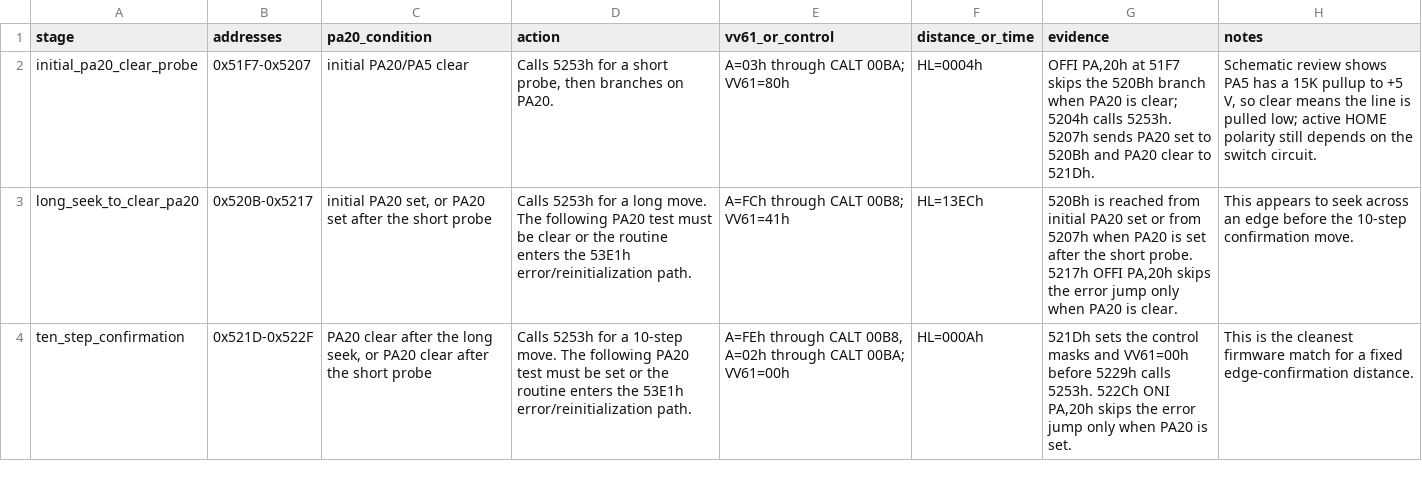
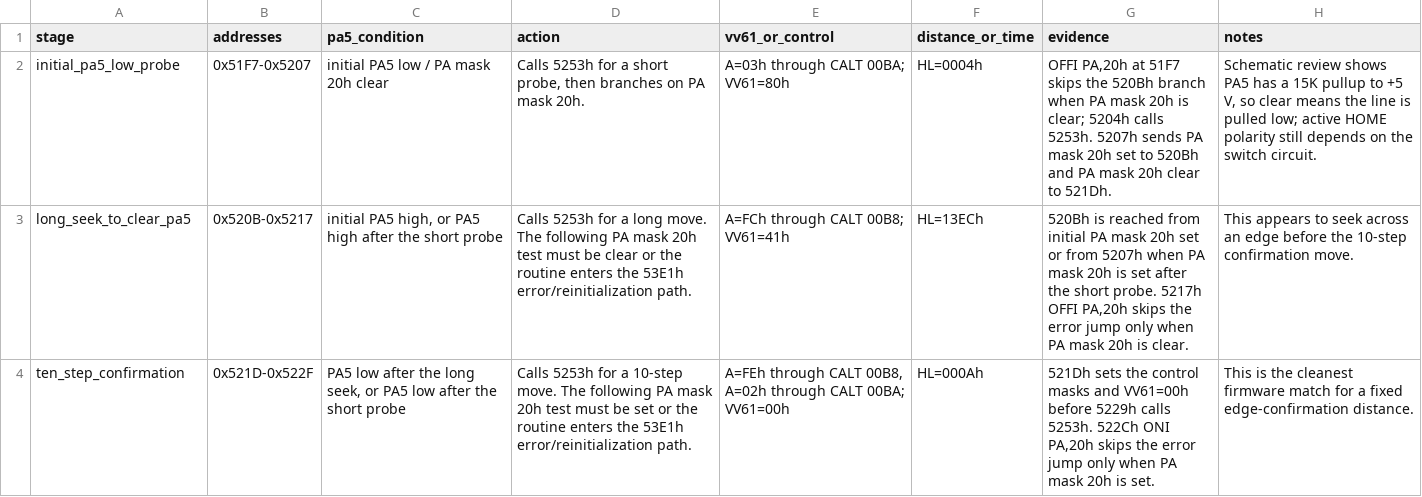
Before and after one commit to RealDeuce/epsonLQ500, a TSV file: data/lq500_3c_carriage_home_seek.tsv, drawn as a sheet; only a part is shown; the diff covers the shown part only.

Commit message:
Normalize PA5 home input notation

```diff
--- a/data/lq500_3c_carriage_home_seek.tsv
+++ b/data/lq500_3c_carriage_home_seek.tsv
@@ -1,4 +1,4 @@
-stage	addresses	pa20_condition	action	vv61_or_control	distance_or_time	evidence	notes
-initial_pa20_clear_probe	0x51F7-0x5207	initial PA20/PA5 clear	Calls 5253h for a short probe, then branches on PA20.	A=03h through CALT 00BA; VV61=80h	HL=0004h	OFFI PA,20h at 51F7 skips the 520Bh branch when PA20 is clear; 5204h calls 5253h. 5207h sends PA20 set to 520Bh and PA20 clear to 521Dh.	Schematic review shows PA5 has a 15K pullup to +5 V, so clear means the line is pulled low; active HOME polarity still depends on the switch circuit.
-long_seek_to_clear_pa20	0x520B-0x5217	initial PA20 set, or PA20 set after the short probe	Calls 5253h for a long move. The following PA20 test must be clear or the routine enters the 53E1h error/reinitialization path.	A=FCh through CALT 00B8; VV61=41h	HL=13ECh	520Bh is reached from initial PA20 set or from 5207h when PA20 is set after the short probe. 5217h OFFI PA,20h skips the error jump only when PA20 is clear.	This appears to seek across an edge before the 10-step confirmation move.
-ten_step_confirmation	0x521D-0x522F	PA20 clear after the long seek, or PA20 clear after the short probe	Calls 5253h for a 10-step move. The following PA20 test must be set or the routine enters the 53E1h error/reinitialization path.	A=FEh through CALT 00B8, A=02h through CALT 00BA; VV61=00h	HL=000Ah	521Dh sets the control masks and VV61=00h before 5229h calls 5253h. 522Ch ONI PA,20h skips the error jump only when PA20 is set.	This is the cleanest firmware match for a fixed edge-confirmation distance.
+stage	addresses	pa5_condition	action	vv61_or_control	distance_or_time	evidence	notes
+initial_pa5_low_probe	0x51F7-0x5207	initial PA5 low / PA mask 20h clear	Calls 5253h for a short probe, then branches on PA mask 20h.	A=03h through CALT 00BA; VV61=80h	HL=0004h	OFFI PA,20h at 51F7 skips the 520Bh branch when PA mask 20h is clear; 5204h calls 5253h. 5207h sends PA mask 20h set to 520Bh and PA mask 20h clear to 521Dh.	Schematic review shows PA5 has a 15K pullup to +5 V, so clear means the line is pulled low; active HOME polarity still depends on the switch circuit.
+long_seek_to_clear_pa5	0x520B-0x5217	initial PA5 high, or PA5 high after the short probe	Calls 5253h for a long move. The following PA mask 20h test must be clear or the routine enters the 53E1h error/reinitialization path.	A=FCh through CALT 00B8; VV61=41h	HL=13ECh	520Bh is reached from initial PA mask 20h set or from 5207h when PA mask 20h is set after the short probe. 5217h OFFI PA,20h skips the error jump only when PA mask 20h is clear.	This appears to seek across an edge before the 10-step confirmation move.
+ten_step_confirmation	0x521D-0x522F	PA5 low after the long seek, or PA5 low after the short probe	Calls 5253h for a 10-step move. The following PA mask 20h test must be set or the routine enters the 53E1h error/reinitialization path.	A=FEh through CALT 00B8, A=02h through CALT 00BA; VV61=00h	HL=000Ah	521Dh sets the control masks and VV61=00h before 5229h calls 5253h. 522Ch ONI PA,20h skips the error jump only when PA mask 20h is set.	This is the cleanest firmware match for a fixed edge-confirmation distance.
```
Also changed, not shown: 7 edited cells elsewhere in this file, data/lq500_3c_7000_block_usage.tsv, data/lq500_3c_carriage_path.tsv, 8 other files.
